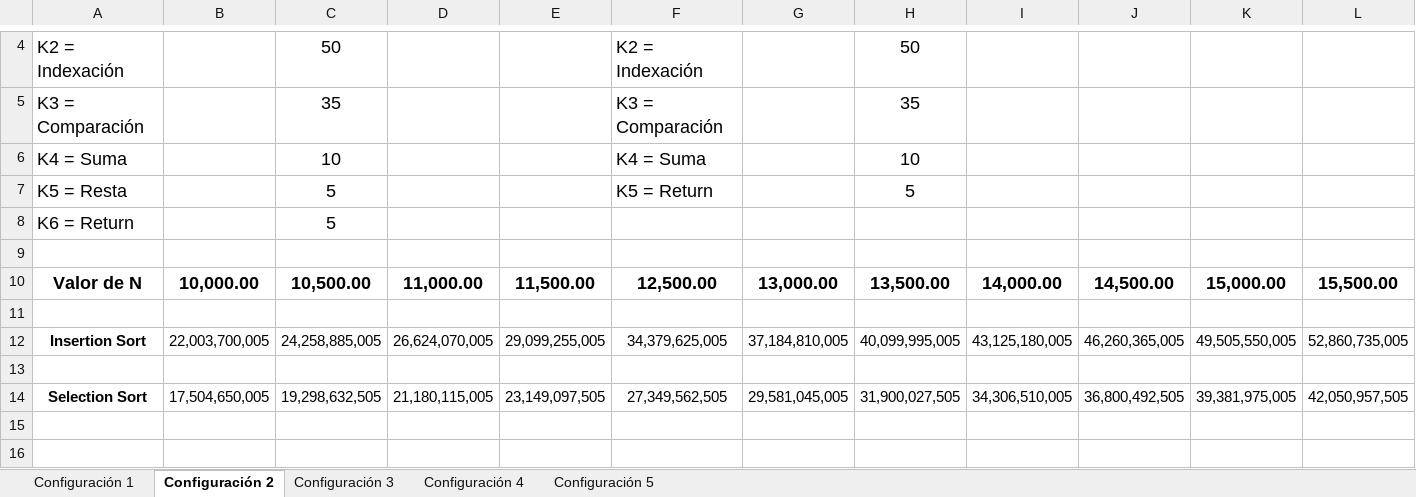
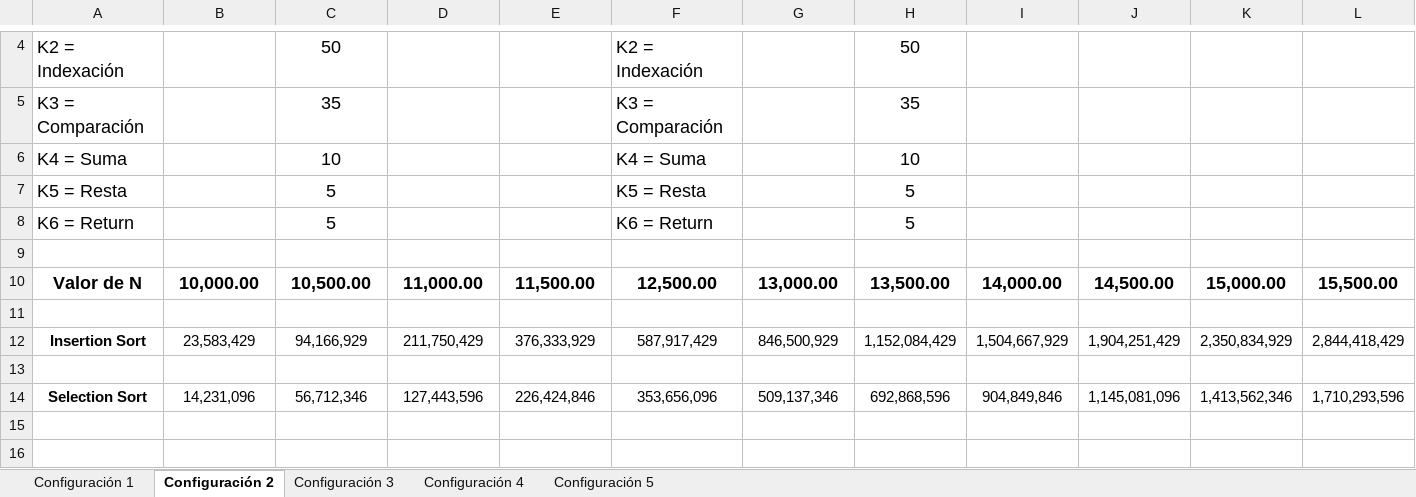
Before and after one commit to emmanuelrs/Tarea1_An-lisis_Algoritmos, an Excel workbook: Tarea_1_Analisis_Algoritmos_Emmanuel_Rosales.xlsx, sheet Configuración 2, drawn as a sheet; only a part is shown, gaps mark what is left out; values as stored, in another font and other column widths than the file's, no borders; charts and pictures not drawn; removed rows and columns are numbered as before the commit, all else as after; rows hold the shown columns only; the diff names each change by its address in the sheet, - before the commit and + after, or states it on an @@ line.

```diff
--- a/Tarea_1_Analisis_Algoritmos_Emmanuel_Rosales.xlsx (sheet Configuración 2)
+++ b/Tarea_1_Analisis_Algoritmos_Emmanuel_Rosales.xlsx (sheet Configuración 2)
-F7: K5 = Return
+F7: K5 = Resta
-F8: (empty)
+F8: K6 = Return
-H8: (empty)
+H8: 5
-row 12: Insertion Sort | 22,003,700,005 | 24,258,885,005 | 26,624,070,005 | 29,099,255,005 | 34,379,625,005 | 37,184,810,005 | 40,099,995,005 | 43,125,180,005 | 46,260,365,005 | 49,505,550,005 | 52,860,735,005
+row 12: Insertion Sort | 23,583,429 | 94,166,929 | 211,750,429 | 376,333,929 | 587,917,429 | 846,500,929 | 1,152,084,429 | 1,504,667,929 | 1,904,251,429 | 2,350,834,929 | 2,844,418,429
-row 14: Selection Sort | 17,504,650,005 | 19,298,632,505 | 21,180,115,005 | 23,149,097,505 | 27,349,562,505 | 29,581,045,005 | 31,900,027,505 | 34,306,510,005 | 36,800,492,505 | 39,381,975,005 | 42,050,957,505
+row 14: Selection Sort | 14,231,096 | 56,712,346 | 127,443,596 | 226,424,846 | 353,656,096 | 509,137,346 | 692,868,596 | 904,849,846 | 1,145,081,096 | 1,413,562,346 | 1,710,293,596
```
Also changed, not shown: sheet Configuración 1, sheet Configuración 3, sheet Configuración 5, sheet Configuración 4, charts or pictures.
